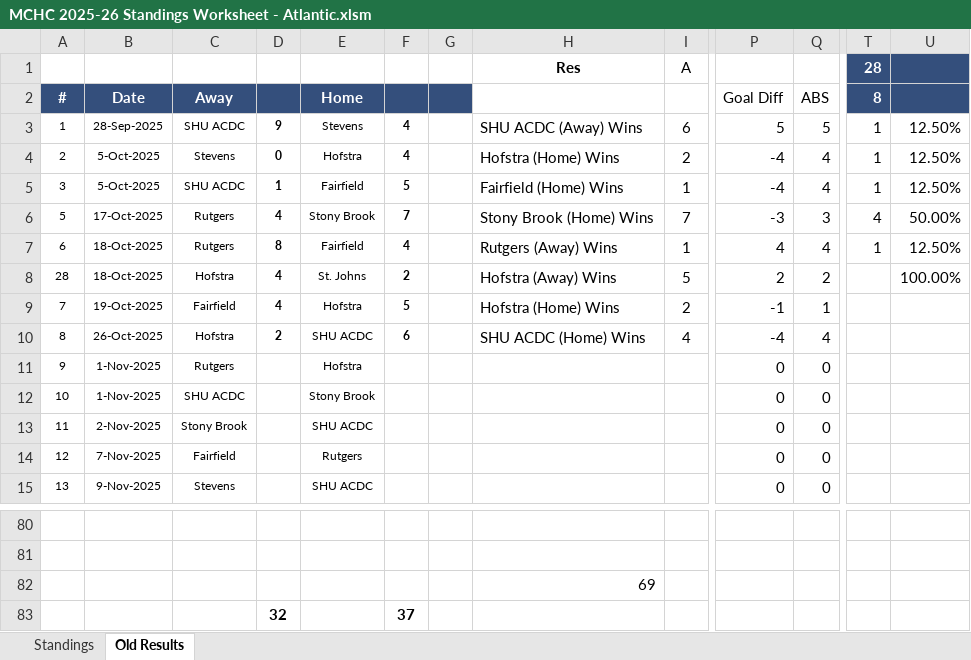
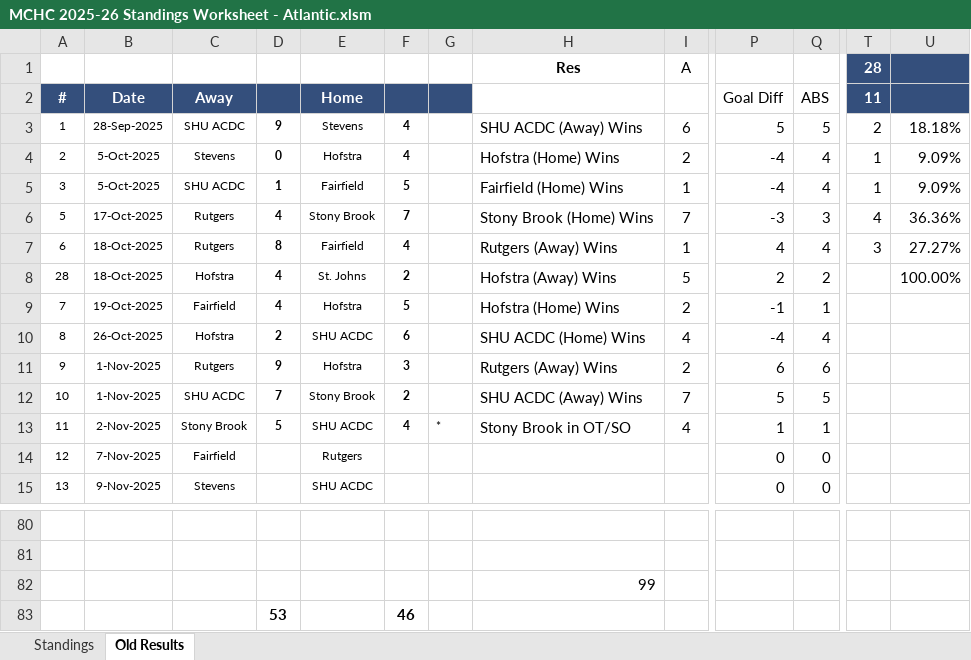
Before and after one commit to michael-m-casserly/methockey, an Excel workbook: DataFiles/MCHC 2025-26 Standings Worksheet - Atlantic.xlsm, sheet Old Results, drawn as a sheet; only a part is shown, gaps mark what is left out; values as stored, in another font and other column widths than the file's, no borders; removed rows and columns are numbered as before the commit, all else as after; rows hold the shown columns only; the diff names each change by its address in the sheet, - before the commit and + after, or states it on an @@ line.

Commit message:
Previous Weekend Results

```diff
--- a/DataFiles/MCHC 2025-26 Standings Worksheet - Atlantic.xlsm (sheet Old Results)
+++ b/DataFiles/MCHC 2025-26 Standings Worksheet - Atlantic.xlsm (sheet Old Results)
-T2 (28): 8
+T2 (28): 11
-T3 (28): 1
+T3 (28): 2
-U3: 12.50%
+U3: 18.18%
-U4:U5: 12.50%
+U4:U5: 9.09%
-U6: 50.00%
+U6: 36.36%
-T7 (28): 1
+T7 (28): 3
-U7: 12.50%
+U7: 27.27%
-D11: (empty)
+D11: 9
-F11: (empty)
+F11: 3
-H11 (Res): (empty)
+H11 (Res): Rutgers (Away) Wins
-I11 (A): (empty)
+I11 (A): 2
-P11: 0
+P11: 6
-Q11: 0
+Q11: 6
-D12: (empty)
+D12: 7
-F12: (empty)
+F12: 2
-H12 (Res): (empty)
+H12 (Res): SHU ACDC (Away) Wins
-I12 (A): (empty)
+I12 (A): 7
-P12: 0
+P12: 5
-Q12: 0
+Q12: 5
-D13: (empty)
+D13: 5
-F13: (empty)
+F13: 4
-G13: (empty)
+G13: *
-H13 (Res): (empty)
+H13 (Res): Stony Brook in OT/SO
-I13 (A): (empty)
+I13 (A): 4
-P13: 0
+P13: 1
-Q13: 0
+Q13: 1
-H82 (Res): 69
+H82 (Res): 99
-row 83:  |  |  | 32 |  | 37
+row 83:  |  |  | 53 |  | 46
```
Also changed, not shown: sheet Standings, DataFiles/MCHC 2025-26 Standings Worksheet.xlsm, 6 other files.
